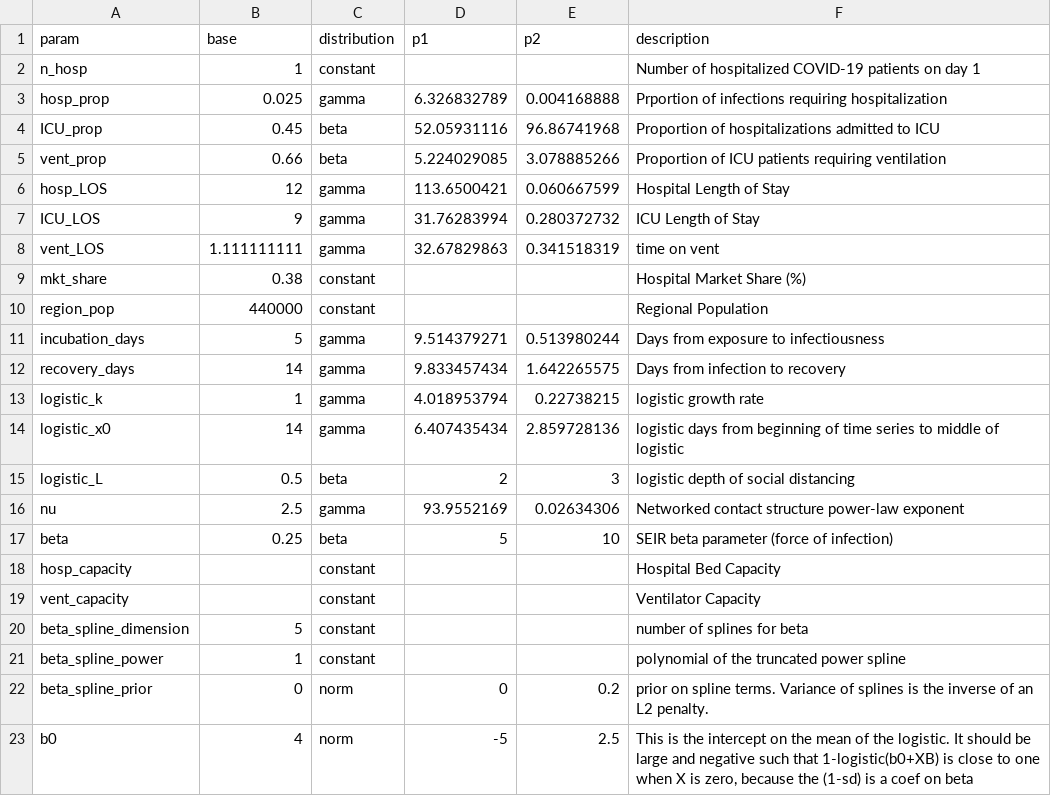
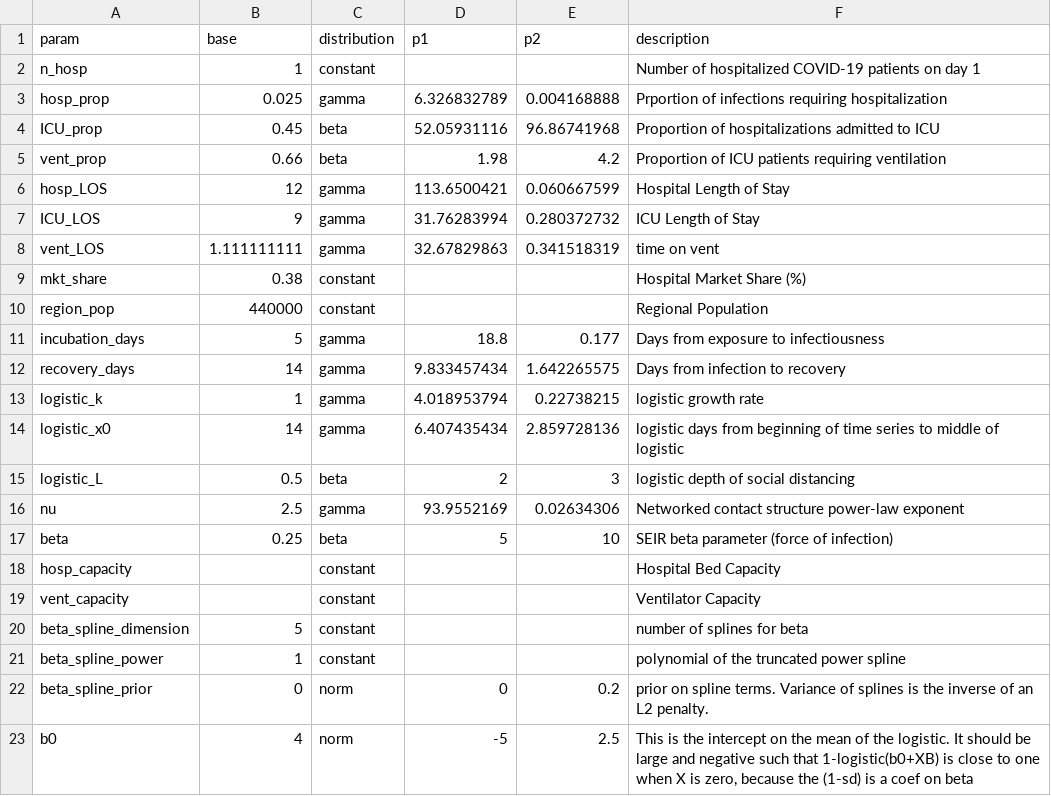
Before and after one commit to pennsignals/bayes-chime, a CSV file: data/CCH_parameters.csv, drawn as a sheet.

Commit message:
modified gridsearch, updated parameters, made unused parameters constant

```diff
--- a/data/CCH_parameters.csv
+++ b/data/CCH_parameters.csv
@@ -4,3 +4,3 @@ hosp_prop,0.025,gamma,6.326832789,0.004168888,Prportion of infections requiring
 ICU_prop,0.45,beta,52.05931116,96.86741968,Proportion of hospitalizations admitted to ICU
-vent_prop,0.66,beta,5.224029085,3.078885266,Proportion of ICU patients requiring ventilation
+vent_prop,0.66,beta,1.98,4.2,Proportion of ICU patients requiring ventilation
 hosp_LOS,12,gamma,113.6500421,0.060667599,Hospital Length of Stay
@@ -10,3 +10,3 @@ mkt_share,0.38,constant,,,Hospital Market Share (%)
 region_pop,440000,constant,,,Regional Population
-incubation_days,5,gamma,9.514379271,0.513980244,Days from exposure to infectiousness
+incubation_days,5,gamma,18.8,0.177,Days from exposure to infectiousness
 recovery_days,14,gamma,9.833457434,1.642265575,Days from infection to recovery
```
Also changed, not shown: data/MCP_parameters.csv, data/PAH_parameters.csv, 2 other files.
